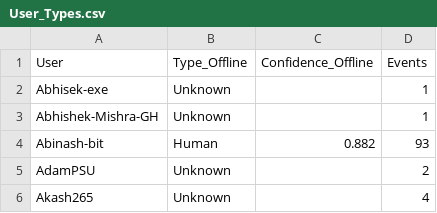
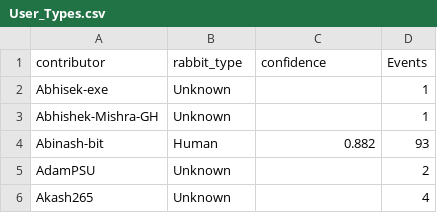
Before and after one commit to nicolas-vrsc/Software-Evolution-Practical-Bots-TP, a CSV file: data/18/User_Types.csv, drawn as a sheet; only a part is shown; removed rows and columns are numbered as before the commit, all else as after; the diff names each change by its address in the sheet, - before the commit and + after, or states it on an @@ line.

```diff
--- a/data/18/User_Types.csv
+++ b/data/18/User_Types.csv
-row 1: User | Type_Offline | Confidence_Offline | Events
+row 1: contributor | rabbit_type | confidence | Events
```
Also changed, not shown: 1 other file.
